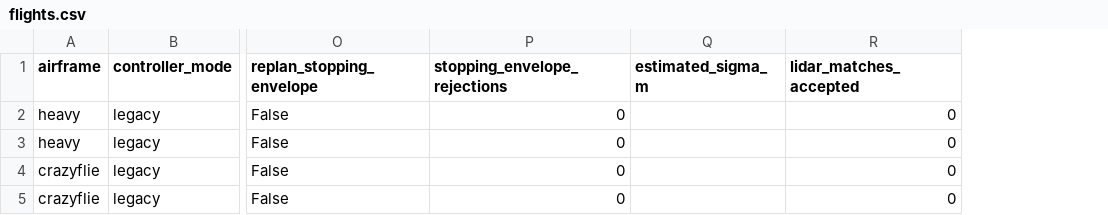
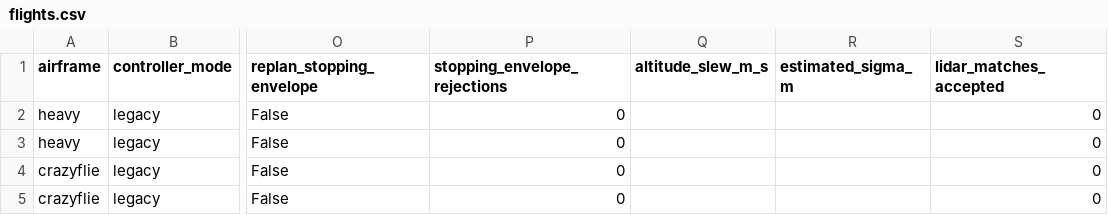
Before and after one commit to lalitkumar790/mars-lora, a CSV file: results/rf_navigation/flights.csv, drawn as a sheet; only a part is shown, gaps mark what is left out; the diff names each change by its address in the sheet, - before the commit and + after, or states it on an @@ line.

```diff
--- a/results/rf_navigation/flights.csv
+++ b/results/rf_navigation/flights.csv
+column Q (altitude_slew_m_s), empty
```
Also changed, not shown: 2 other files.
